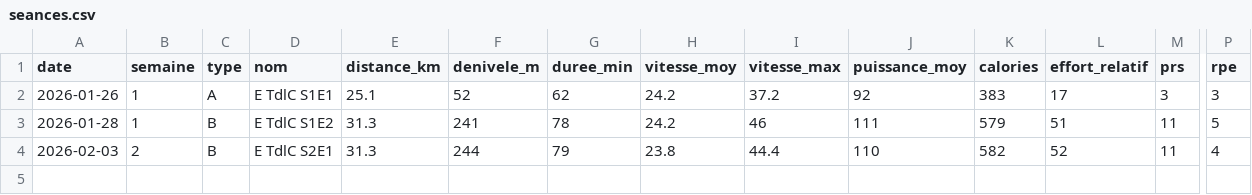
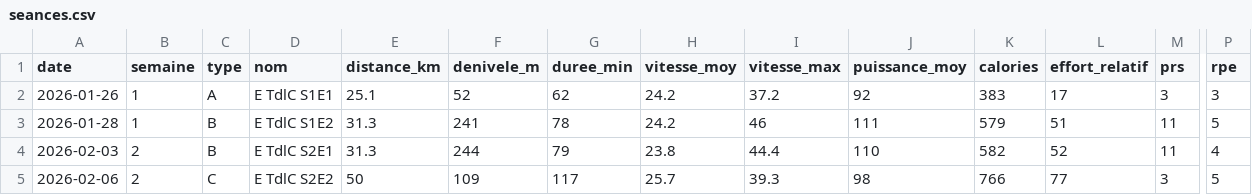
Before and after one commit to skelz0r/tour-de-la-creuse, a CSV file: data/seances.csv, drawn as a sheet; only a part is shown, gaps mark what is left out; rows hold the shown columns only; the diff names each change by its address in the sheet, - before the commit and + after, or states it on an @@ line.

```diff
--- a/data/seances.csv
+++ b/data/seances.csv
+row 5: 2026-02-06 | 2 | C | E TdlC S2E2 | 50 | 109 | 117 | 25.7 | 39.3 | 98 | 766 | 77 | 3 | 5
```
Also changed, not shown: 1 other file.
